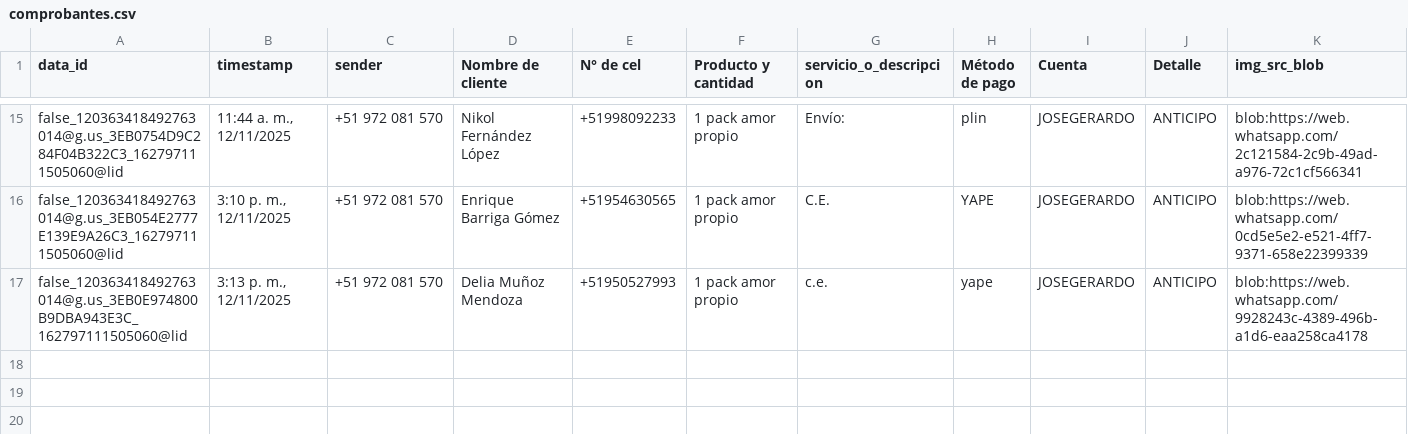
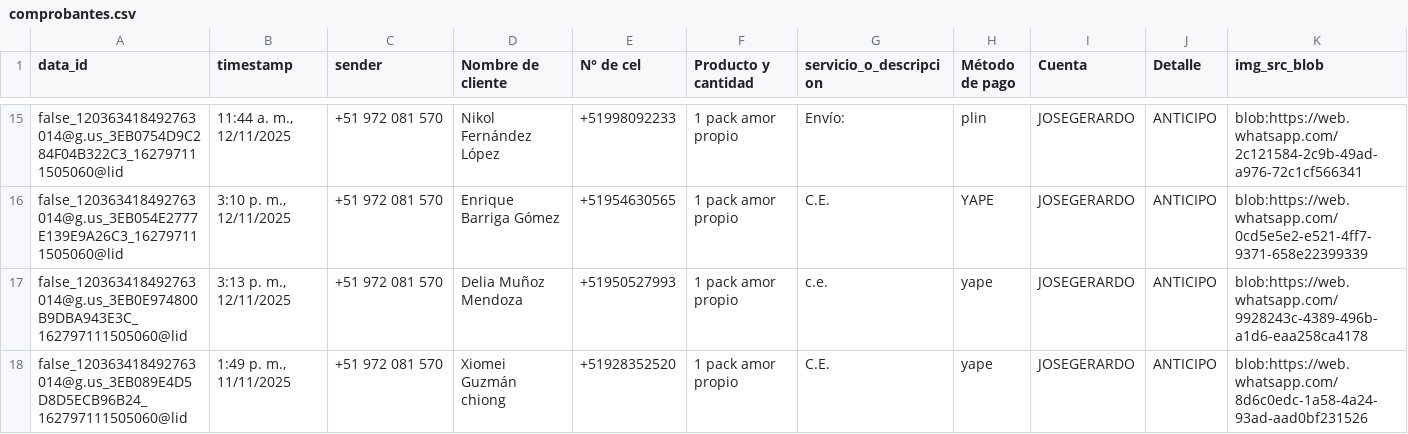
Before and after one commit to santiago305/eunoia_administracion, a CSV file: outputs/comprobantes.csv, drawn as a sheet; only a part is shown, gaps mark what is left out; rows hold the shown columns only; the diff names each change by its address in the sheet, - before the commit and + after, or states it on an @@ line.

```diff
--- a/outputs/comprobantes.csv
+++ b/outputs/comprobantes.csv
+row 18: false_120363418492763014@g.us_3EB089E4D5D8D5ECB96B24_162797111505060@lid | 1:49 p. m., 11/11/2025 | +51 972 081 570 | Xiomei Guzmán chiong | +51928352520 | 1 pack amor propio | C.E. | yape | JOSEGERARDO | ANTICIPO | blob:https://web.whatsapp.com/8d6c0edc-1a58-4a24-93ad-aad0bf231526
```
Also changed, not shown: 1 other file.
